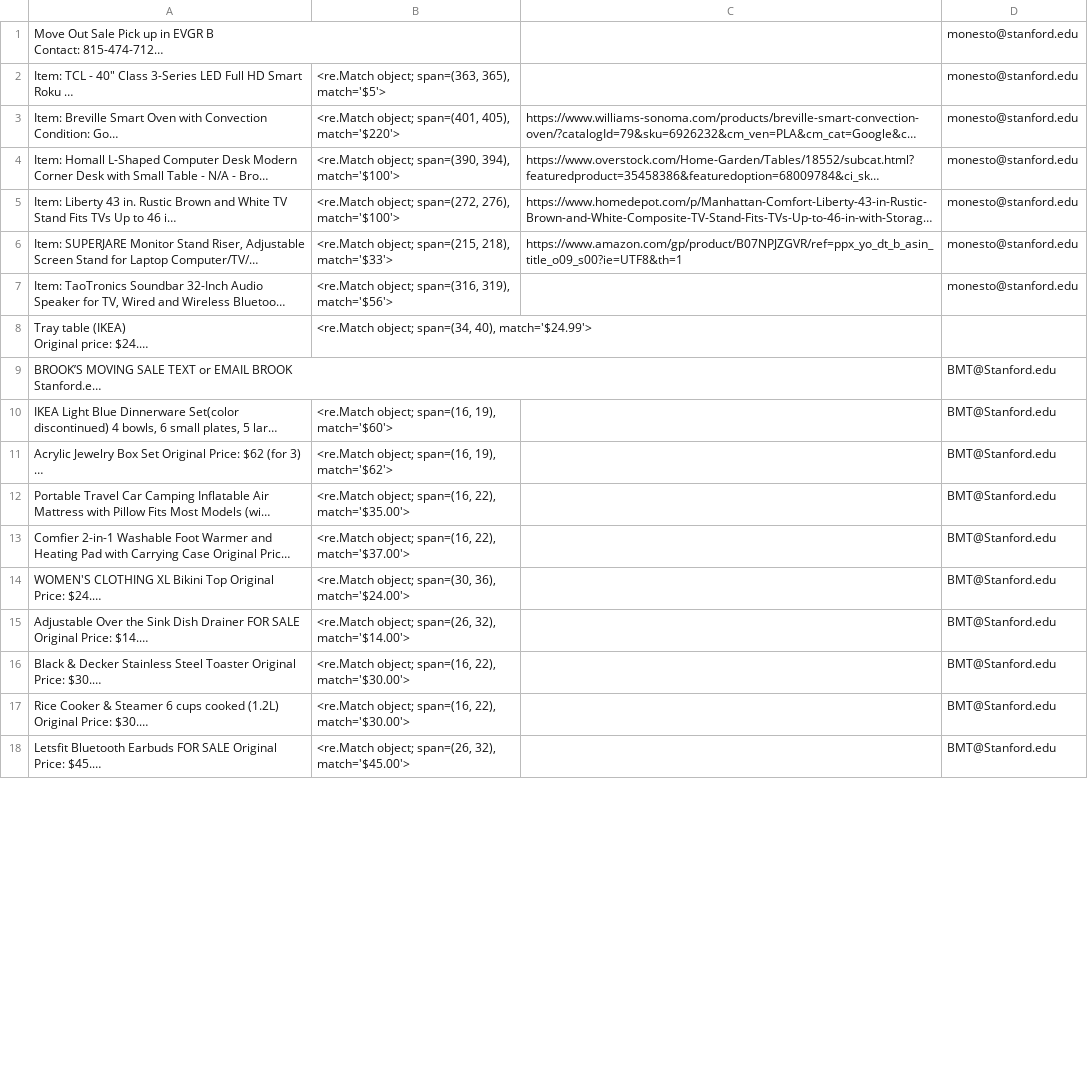
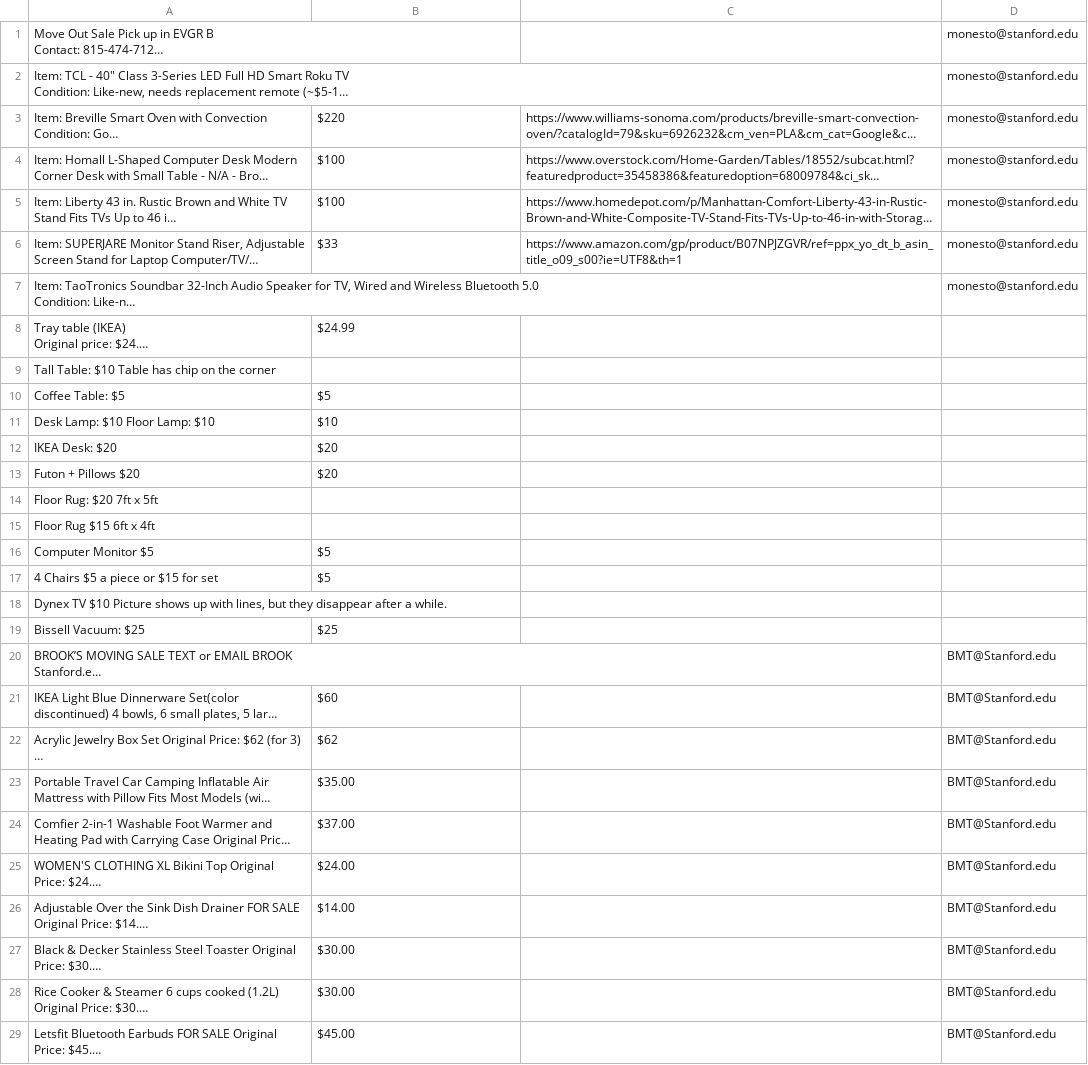
Before and after one commit to pmathikshara/Aggregator, a CSV file: log.csv, drawn as a sheet; only a part is shown; long unchanged cells end in …; addresses are those after the commit; the diff covers the shown part only; the diff names each change by its address in the sheet, - before the commit and + after, or states it on an @@ line.

```diff
--- a/log.csv
+++ b/log.csv
-B2: <re.Match object; span=(363, 365), match='$5'>
+B2: (empty)
-B3: <re.Match object; span=(401, 405), match='$220'>
+B3: $220
-B4: <re.Match object; span=(390, 394), match='$100'>
+B4: $100
-B5: <re.Match object; span=(272, 276), match='$100'>
+B5: $100
-B6: <re.Match object; span=(215, 218), match='$33'>
+B6: $33
-B7: <re.Match object; span=(316, 319), match='$56'>
+B7: (empty)
-B8: <re.Match object; span=(34, 40), match='$24.99'>
+B8: $24.99
+row 9: Tall Table: $10 Table has chip on the corner
+row 10: Coffee Table: $5 | $5
+row 11: Desk Lamp: $10 Floor Lamp: $10 | $10
+row 12: IKEA Desk: $20 | $20
+row 13: Futon + Pillows $20 | $20
+row 14: Floor Rug: $20 7ft x 5ft
+row 15: Floor Rug $15 6ft x 4ft
+row 16: Computer Monitor $5 | $5
+row 17: 4 Chairs $5 a piece or $15 for set | $5
+row 18: Dynex TV $10 Picture shows up with lines, but they disappear after a while.
+row 19: Bissell Vacuum: $25 | $25
-B21: <re.Match object; span=(16, 19), match='$60'>
+B21: $60
-B22: <re.Match object; span=(16, 19), match='$62'>
+B22: $62
-B23: <re.Match object; span=(16, 22), match='$35.00'>
+B23: $35.00
-B24: <re.Match object; span=(16, 22), match='$37.00'>
+B24: $37.00
-B25: <re.Match object; span=(30, 36), match='$24.00'>
+B25: $24.00
-B26: <re.Match object; span=(26, 32), match='$14.00'>
+B26: $14.00
-B27:B28: <re.Match object; span=(16, 22), match='$30.00'>
+B27:B28: $30.00
-B29: <re.Match object; span=(26, 32), match='$45.00'>
+B29: $45.00
```
Also changed, not shown: 29 edited cells elsewhere in this file, 16 other files.
